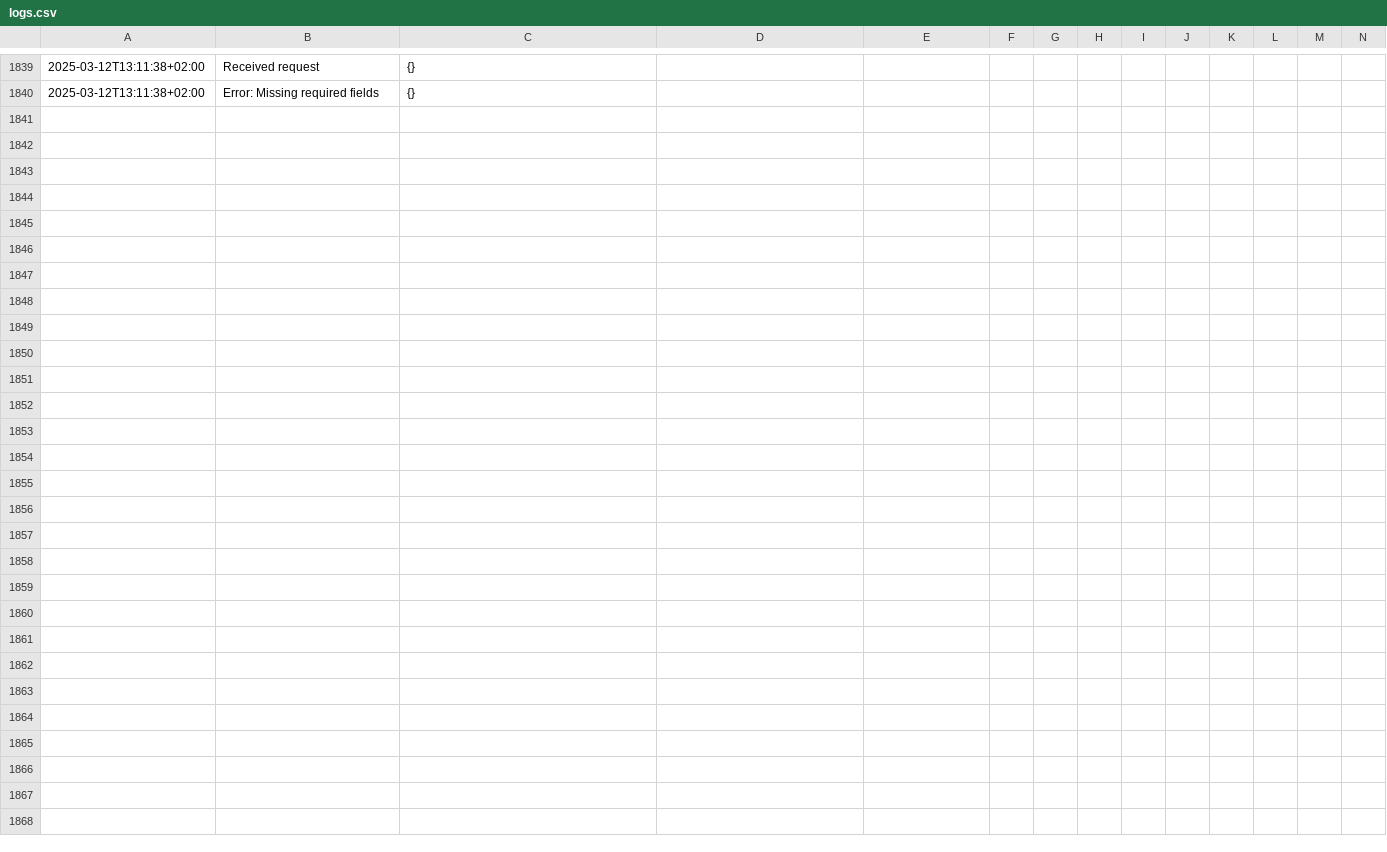
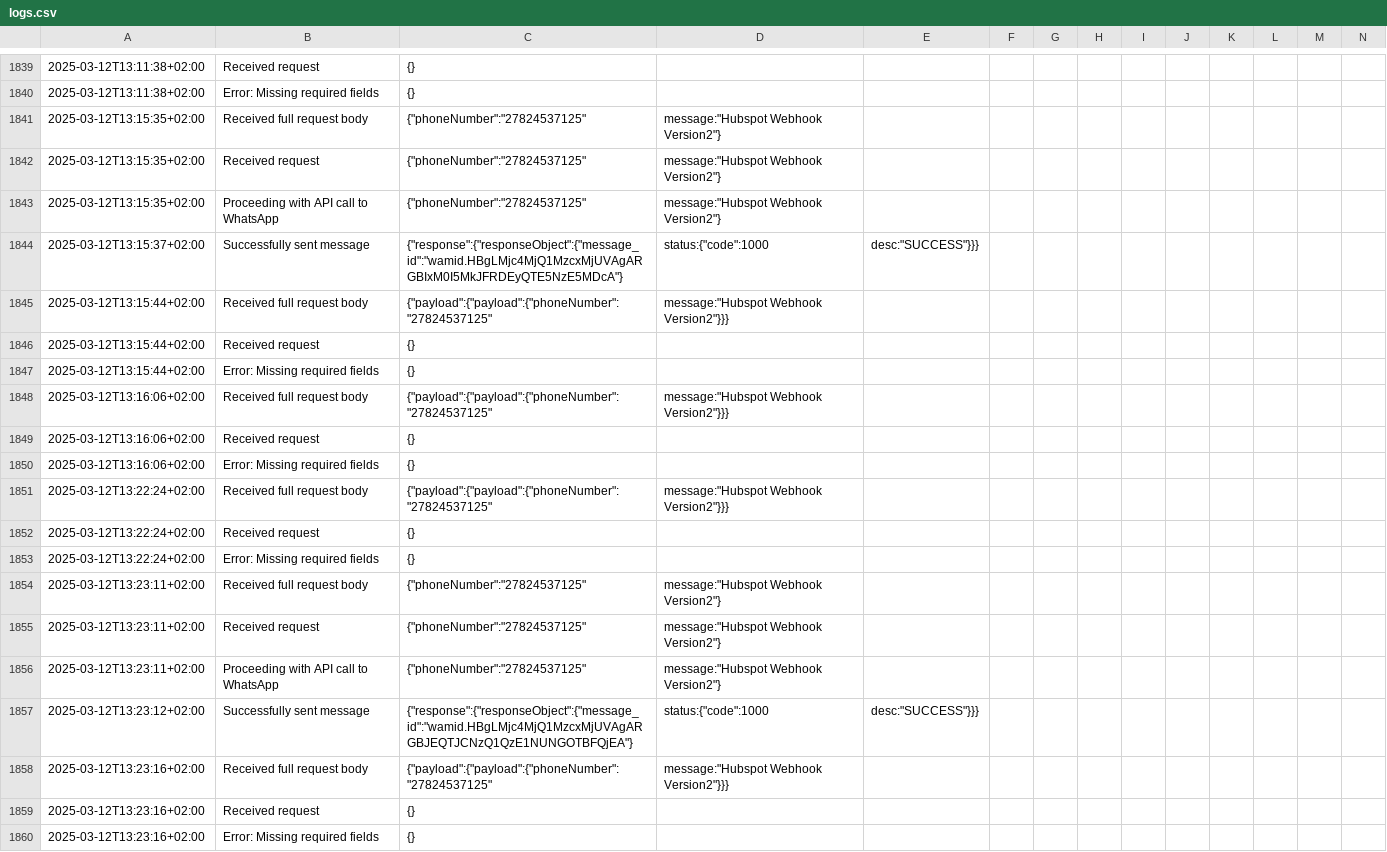
Before and after one commit to BottyCoder/ucanstore, a CSV file: logs.csv, drawn as a sheet; only a part is shown, gaps mark what is left out; rows hold the shown columns only; the diff covers the shown part only; the diff names each change by its address in the sheet, - before the commit and + after, or states it on an @@ line.

Commit message:
Updated for Sendwa to work wioth payload nesting in Hubspot

```diff
--- a/logs.csv
+++ b/logs.csv
+row 1841: 2025-03-12T13:15:35+02:00 | Received full request body | {"phoneNumber":"27824537125" | message:"Hubspot Webhook Version2"}
+row 1842: 2025-03-12T13:15:35+02:00 | Received request | {"phoneNumber":"27824537125" | message:"Hubspot Webhook Version2"}
+row 1843: 2025-03-12T13:15:35+02:00 | Proceeding with API call to WhatsApp | {"phoneNumber":"27824537125" | message:"Hubspot Webhook Version2"}
+row 1844: 2025-03-12T13:15:37+02:00 | Successfully sent message | {"response":{"responseObject":{"message_id":"wamid.HBgLMjc4MjQ1MzcxMjUVAgARGBIxM0I5MkJFRDEyQTE5NzE5MDcA"} | status:{"code":1000 | desc:"SUCCESS"}}}
+row 1845: 2025-03-12T13:15:44+02:00 | Received full request body | {"payload":{"payload":{"phoneNumber":"27824537125" | message:"Hubspot Webhook Version2"}}}
+row 1846: 2025-03-12T13:15:44+02:00 | Received request | {}
+row 1847: 2025-03-12T13:15:44+02:00 | Error: Missing required fields | {}
+row 1848: 2025-03-12T13:16:06+02:00 | Received full request body | {"payload":{"payload":{"phoneNumber":"27824537125" | message:"Hubspot Webhook Version2"}}}
+row 1849: 2025-03-12T13:16:06+02:00 | Received request | {}
+row 1850: 2025-03-12T13:16:06+02:00 | Error: Missing required fields | {}
+row 1851: 2025-03-12T13:22:24+02:00 | Received full request body | {"payload":{"payload":{"phoneNumber":"27824537125" | message:"Hubspot Webhook Version2"}}}
+row 1852: 2025-03-12T13:22:24+02:00 | Received request | {}
+row 1853: 2025-03-12T13:22:24+02:00 | Error: Missing required fields | {}
+row 1854: 2025-03-12T13:23:11+02:00 | Received full request body | {"phoneNumber":"27824537125" | message:"Hubspot Webhook Version2"}
+row 1855: 2025-03-12T13:23:11+02:00 | Received request | {"phoneNumber":"27824537125" | message:"Hubspot Webhook Version2"}
+row 1856: 2025-03-12T13:23:11+02:00 | Proceeding with API call to WhatsApp | {"phoneNumber":"27824537125" | message:"Hubspot Webhook Version2"}
+row 1857: 2025-03-12T13:23:12+02:00 | Successfully sent message | {"response":{"responseObject":{"message_id":"wamid.HBgLMjc4MjQ1MzcxMjUVAgARGBJEQTJCNzQ1QzE1NUNGOTBFQjEA"} | status:{"code":1000 | desc:"SUCCESS"}}}
+row 1858: 2025-03-12T13:23:16+02:00 | Received full request body | {"payload":{"payload":{"phoneNumber":"27824537125" | message:"Hubspot Webhook Version2"}}}
+row 1859: 2025-03-12T13:23:16+02:00 | Received request | {}
+row 1860: 2025-03-12T13:23:16+02:00 | Error: Missing required fields | {}
```
Also changed, not shown: 11 added rows elsewhere in this file, 2 other files.
